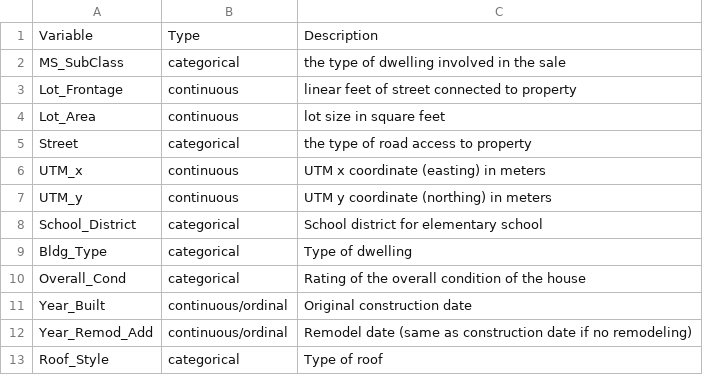
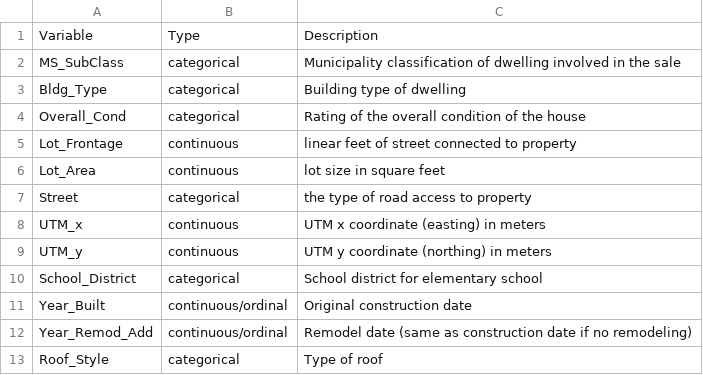
Before and after one commit to lindahartman/LUDataLiteracy, a CSV file: data/ames_houses_dict.csv, drawn as a sheet; only a part is shown.

Commit message:
Updated dictionary for MS Subclass and Bldg_Type

```diff
--- a/data/ames_houses_dict.csv
+++ b/data/ames_houses_dict.csv
@@ -1,3 +1,5 @@
 Variable,Type,Description
-MS_SubClass,categorical,the type of dwelling involved in the sale
+MS_SubClass,categorical,Municipality classification of dwelling involved in the sale
+Bldg_Type,categorical,Building type of dwelling
+Overall_Cond,categorical,Rating of the overall condition of the house
 Lot_Frontage,continuous,linear feet of street connected to property
@@ -8,4 +10,2 @@ UTM_y,continuous,UTM y coordinate (northing) in meters
 School_District,categorical,School district for elementary school
-Bldg_Type,categorical,Type of dwelling
-Overall_Cond,categorical,Rating of the overall condition of the house
 Year_Built,continuous/ordinal,Original construction date
```
Also changed, not shown: data/ames_houses.csv.
